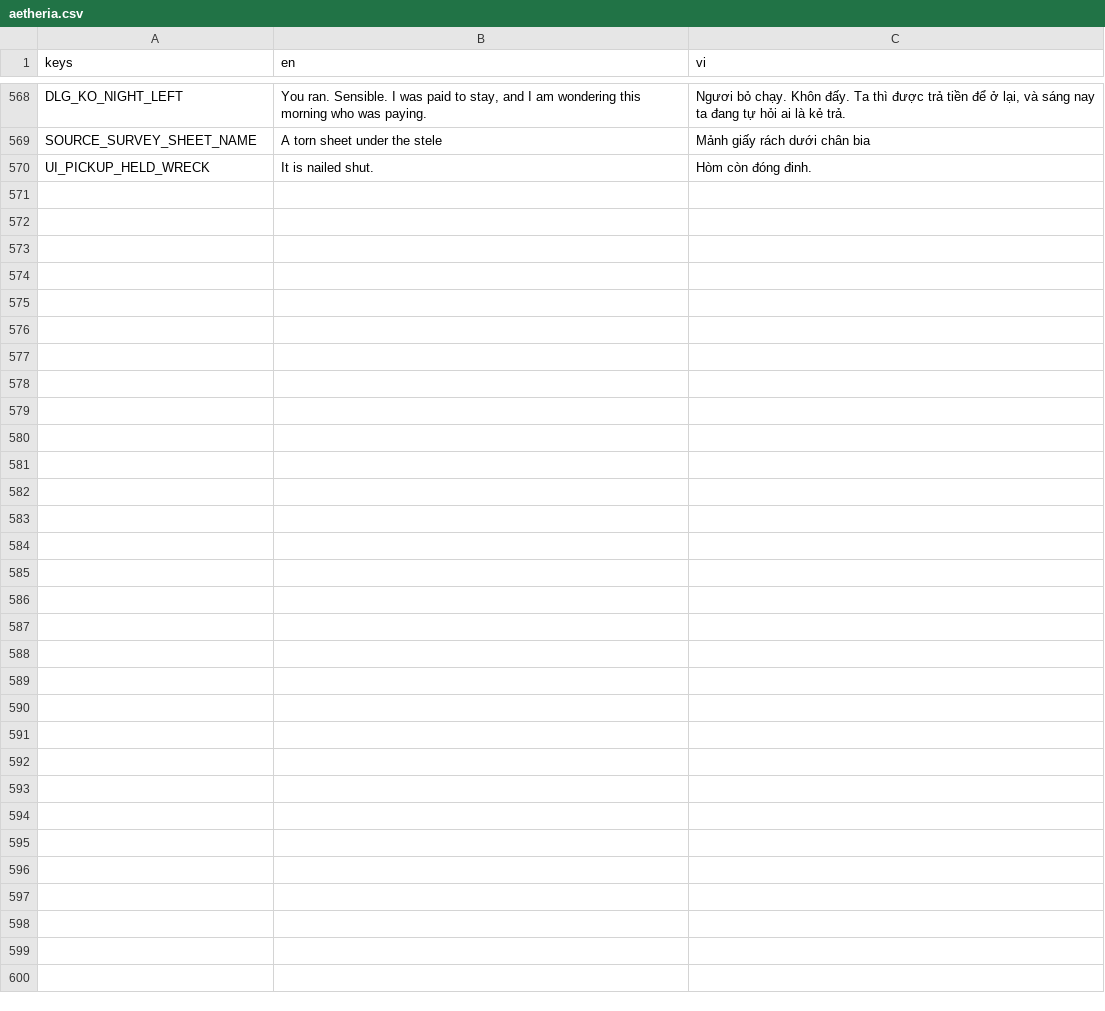
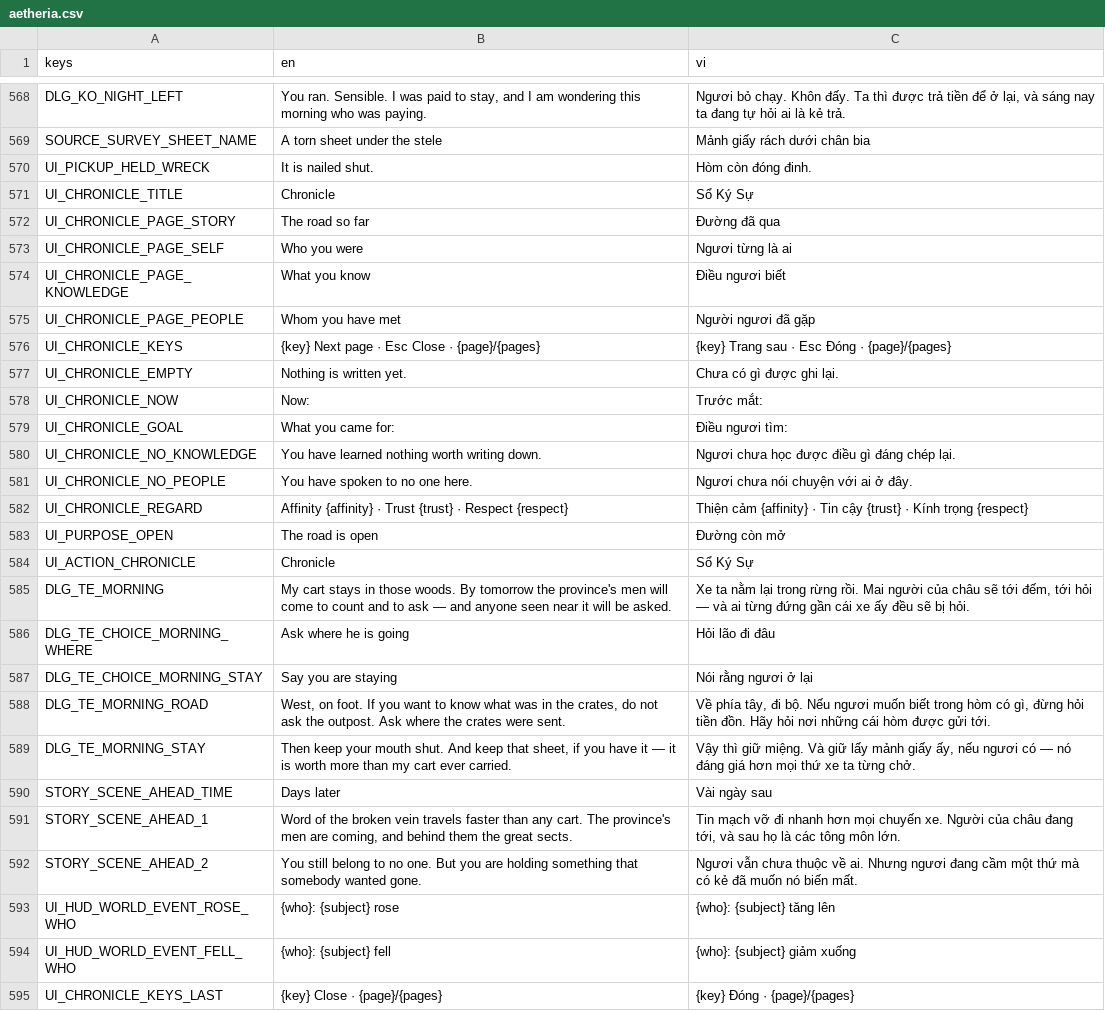
Before and after one commit to MinhNQ03/Game_2D_Tu_Tien, a CSV file: locale/aetheria.csv, drawn as a sheet; only a part is shown, gaps mark what is left out; the diff covers the shown part only; the diff names each change by its address in the sheet, - before the commit and + after, or states it on an @@ line.

```diff
--- a/locale/aetheria.csv
+++ b/locale/aetheria.csv
+row 571: UI_CHRONICLE_TITLE | Chronicle | Sổ Ký Sự
+row 572: UI_CHRONICLE_PAGE_STORY | The road so far | Đường đã qua
+row 573: UI_CHRONICLE_PAGE_SELF | Who you were | Ngươi từng là ai
+row 574: UI_CHRONICLE_PAGE_KNOWLEDGE | What you know | Điều ngươi biết
+row 575: UI_CHRONICLE_PAGE_PEOPLE | Whom you have met | Người ngươi đã gặp
+row 576: UI_CHRONICLE_KEYS | {key} Next page · Esc Close · {page}/{pages} | {key} Trang sau · Esc Đóng · {page}/{pages}
+row 577: UI_CHRONICLE_EMPTY | Nothing is written yet. | Chưa có gì được ghi lại.
+row 578: UI_CHRONICLE_NOW | Now: | Trước mắt:
+row 579: UI_CHRONICLE_GOAL | What you came for: | Điều ngươi tìm:
+row 580: UI_CHRONICLE_NO_KNOWLEDGE | You have learned nothing worth writing down. | Ngươi chưa học được điều gì đáng chép lại.
+row 581: UI_CHRONICLE_NO_PEOPLE | You have spoken to no one here. | Ngươi chưa nói chuyện với ai ở đây.
+row 582: UI_CHRONICLE_REGARD | Affinity {affinity} · Trust {trust} · Respect {respect} | Thiện cảm {affinity} · Tin cậy {trust} · Kính trọng {respect}
+row 583: UI_PURPOSE_OPEN | The road is open | Đường còn mở
+row 584: UI_ACTION_CHRONICLE | Chronicle | Sổ Ký Sự
+row 585: DLG_TE_MORNING | My cart stays in those woods. By tomorrow the province's men will come to count and to ask — and anyone seen near it will be asked. | Xe ta nằm lại trong rừng rồi. Mai người của châu sẽ tới đếm, tới hỏi — và ai từng đứng gần cái xe ấy đều sẽ bị hỏi.
+row 586: DLG_TE_CHOICE_MORNING_WHERE | Ask where he is going | Hỏi lão đi đâu
+row 587: DLG_TE_CHOICE_MORNING_STAY | Say you are staying | Nói rằng ngươi ở lại
+row 588: DLG_TE_MORNING_ROAD | West, on foot. If you want to know what was in the crates, do not ask the outpost. Ask where the crates were sent. | Về phía tây, đi bộ. Nếu ngươi muốn biết trong hòm có gì, đừng hỏi tiền đồn. Hãy hỏi nơi những cái hòm được gửi tới.
+row 589: DLG_TE_MORNING_STAY | Then keep your mouth shut. And keep that sheet, if you have it — it is worth more than my cart ever carried. | Vậy thì giữ miệng. Và giữ lấy mảnh giấy ấy, nếu ngươi có — nó đáng giá hơn mọi thứ xe ta từng chở.
+row 590: STORY_SCENE_AHEAD_TIME | Days later | Vài ngày sau
+row 591: STORY_SCENE_AHEAD_1 | Word of the broken vein travels faster than any cart. The province's men are coming, and behind them the great sects. | Tin mạch vỡ đi nhanh hơn mọi chuyến xe. Người của châu đang tới, và sau họ là các tông môn lớn.
+row 592: STORY_SCENE_AHEAD_2 | You still belong to no one. But you are holding something that somebody wanted gone. | Ngươi vẫn chưa thuộc về ai. Nhưng ngươi đang cầm một thứ mà có kẻ đã muốn nó biến mất.
+row 593: UI_HUD_WORLD_EVENT_ROSE_WHO | {who}: {subject} rose | {who}: {subject} tăng lên
+row 594: UI_HUD_WORLD_EVENT_FELL_WHO | {who}: {subject} fell | {who}: {subject} giảm xuống
+row 595: UI_CHRONICLE_KEYS_LAST | {key} Close · {page}/{pages} | {key} Đóng · {page}/{pages}
```
Also changed, not shown: 25 edited cells elsewhere in this file, 30 other files.
